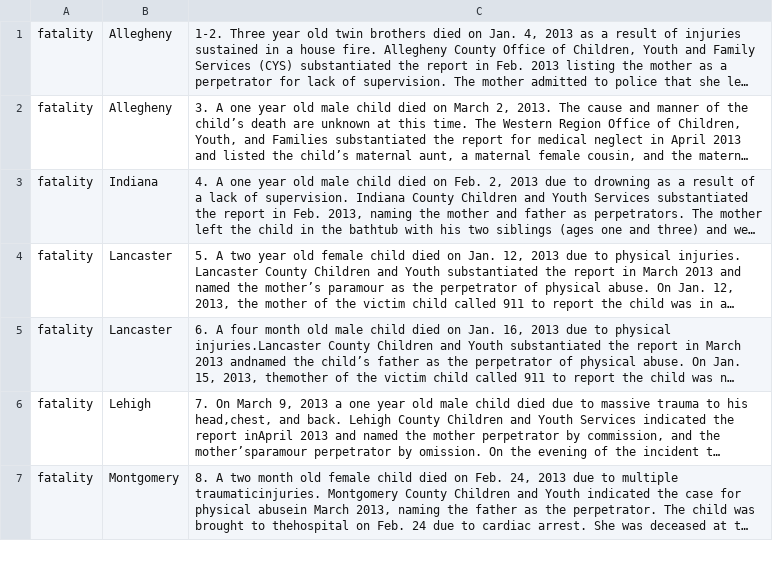
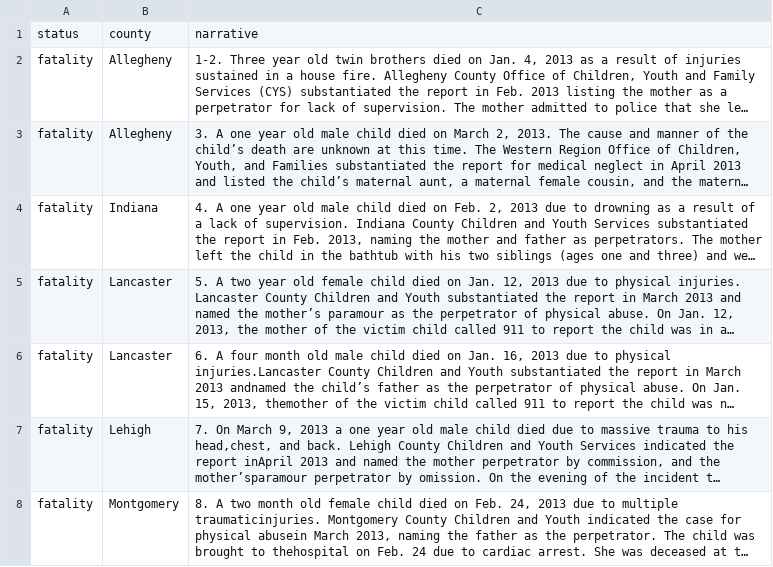
Before and after one commit to juliechristiedata/OK---CUA-System, a CSV file: act_33_quarterly/csv files/act146_2013_Q1.csv, drawn as a sheet; only a part is shown; long unchanged cells end in …; the diff covers the shown part only; the diff names each change by its address in the sheet, - before the commit and + after, or states it on an @@ line.

Commit message:
Update data, methodology

```diff
--- a/act_33_quarterly/csv files/act146_2013_Q1.csv
+++ b/act_33_quarterly/csv files/act146_2013_Q1.csv
+row 1: status | county | narrative
```
Also changed, not shown: 1 edited cell elsewhere in this file, act_33_quarterly/csv files/act146_2011_Q1.csv, act_33_quarterly/csv files/act146_2011_Q3.csv, 52 other files.
